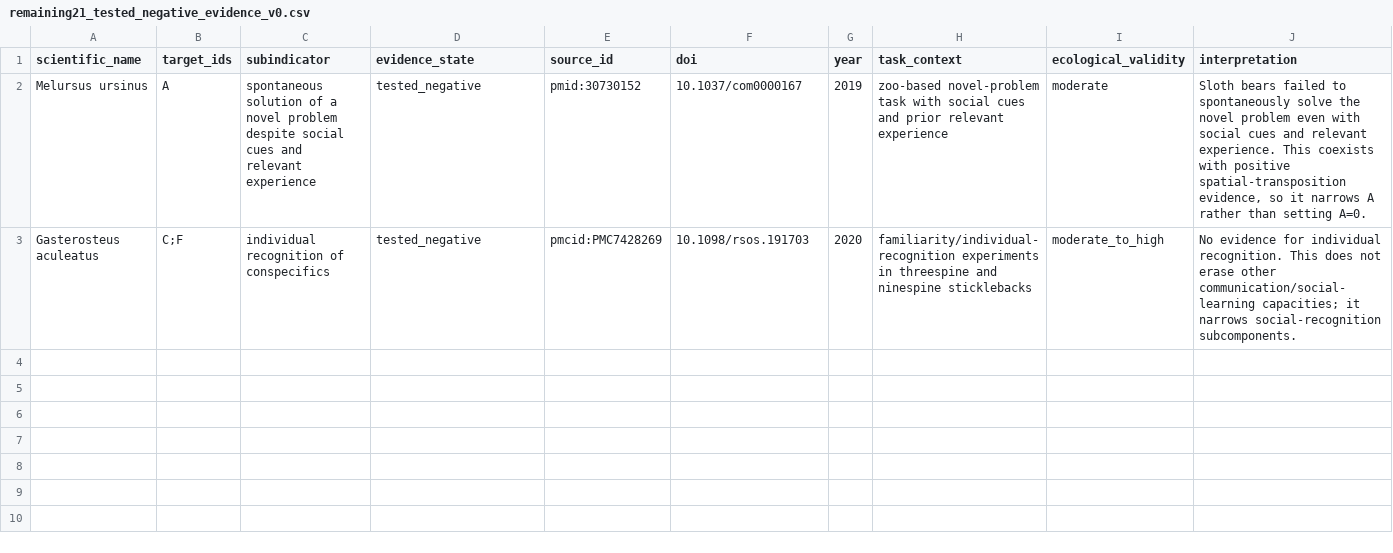
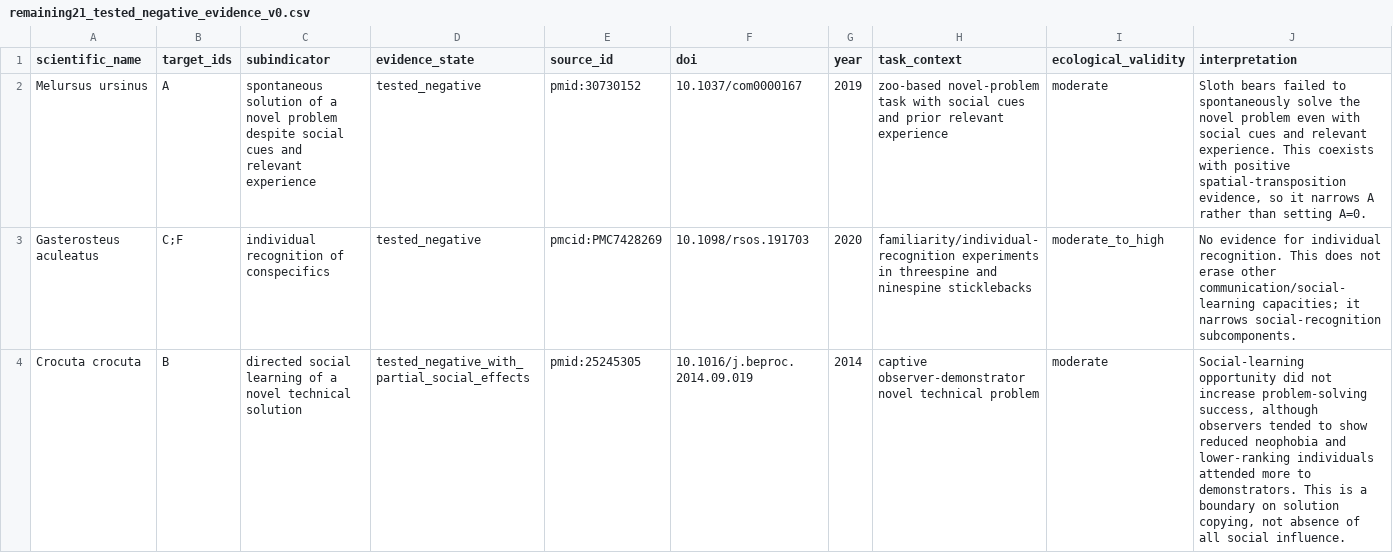
Before and after one commit to CochraneK/ARIS-GCA-Bees, a CSV file: papers/008-human-intelligence-bootstrap/data/remaining21_tested_negative_evidence_v0.csv, drawn as a sheet.

Commit message:
Add spotted-hyena social-learning boundary

```diff
--- a/papers/008-human-intelligence-bootstrap/data/remaining21_tested_negative_evidence_v0.csv
+++ b/papers/008-human-intelligence-bootstrap/data/remaining21_tested_negative_evidence_v0.csv
@@ -3 +3,2 @@ Melursus ursinus,A,spontaneous solution of a novel problem despite social cues a
 Gasterosteus aculeatus,C;F,individual recognition of conspecifics,tested_negative,pmcid:PMC7428269,10.1098/rsos.191703,2020,familiarity/individual-recognition experiments in threespine and ninespine sticklebacks,moderate_to_high,No evidence for individual recognition. This does not erase other communication/social-learning capacities; it narrows social-recognition subcomponents.
+Crocuta crocuta,B,directed social learning of a novel technical solution,tested_negative_with_partial_social_effects,pmid:25245305,10.1016/j.beproc.2014.09.019,2014,captive observer-demonstrator novel technical problem,moderate,"Social-learning opportunity did not increase problem-solving success, although observers tended to show reduced neophobia and lower-ranking individuals attended more to demonstrators. This is a boundary on solution copying, not absence of all social influence."
```
